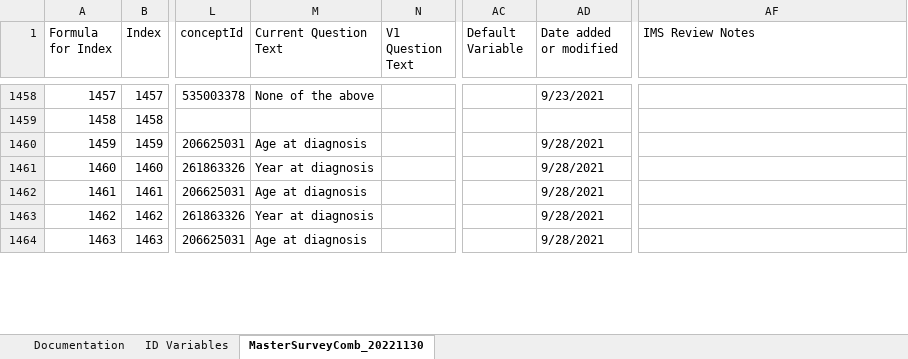
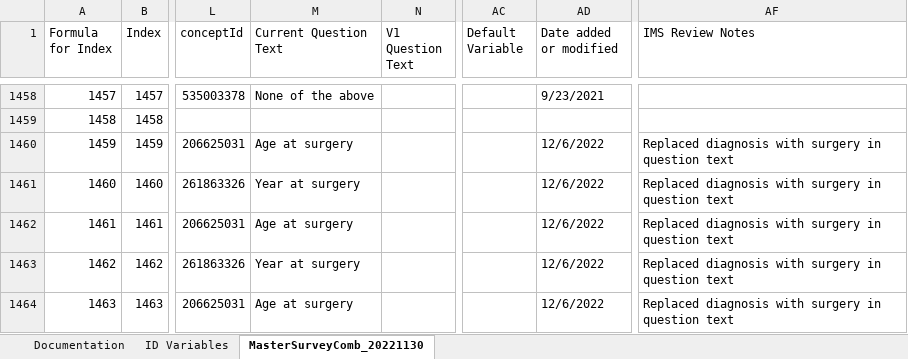
Before and after one commit to Analyticsphere/ConnectMasterAndSurveyCombinedDataDictionary, an Excel workbook: MasterSurveyComb_20220317.xlsx, sheet MasterSurveyComb_20221130, drawn as a sheet; only a part is shown, gaps mark what is left out; values as stored, in another font and other column widths than the file's, no cell formats; the diff covers the shown part only; the diff names each change by its address in the sheet, - before the commit and + after, or states it on an @@ line.

```diff
--- a/MasterSurveyComb_20220317.xlsx (sheet MasterSurveyComb_20221130)
+++ b/MasterSurveyComb_20220317.xlsx (sheet MasterSurveyComb_20221130)
-M1460 (Current Question Text): Age at diagnosis
+M1460 (Current Question Text): Age at surgery
-AD1460:AD1464 (Date added or modified): 9/28/2021
+AD1460:AD1464 (Date added or modified): 12/6/2022
-AF1460:AF1464 (IMS Review Notes): (empty)
+AF1460:AF1464 (IMS Review Notes): Replaced diagnosis with surgery in question text
-M1461 (Current Question Text): Year at diagnosis
+M1461 (Current Question Text): Year at surgery
-M1462 (Current Question Text): Age at diagnosis
+M1462 (Current Question Text): Age at surgery
-M1463 (Current Question Text): Year at diagnosis
+M1463 (Current Question Text): Year at surgery
-M1464 (Current Question Text): Age at diagnosis
+M1464 (Current Question Text): Age at surgery
```
Also changed, not shown: 151 edited cells elsewhere in this sheet, sheet Documentation, cell formats.
